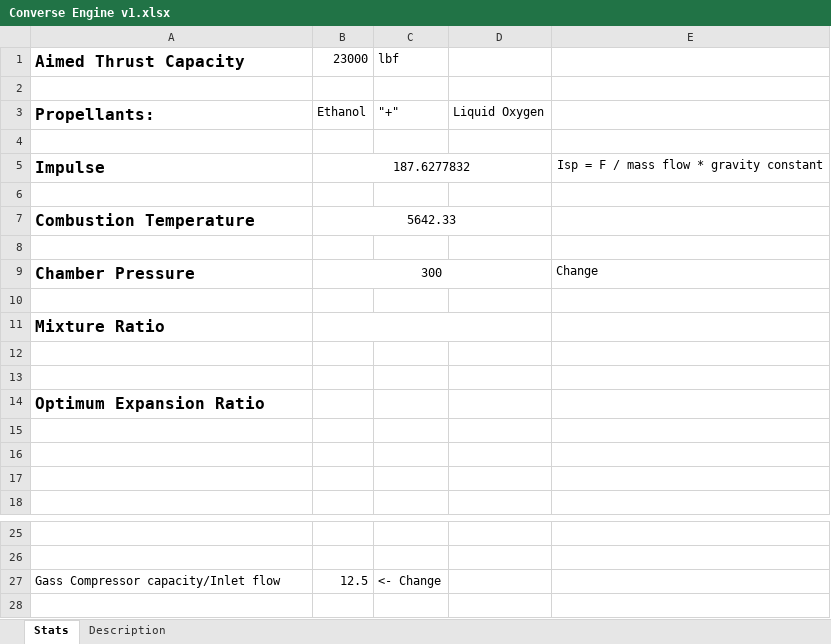
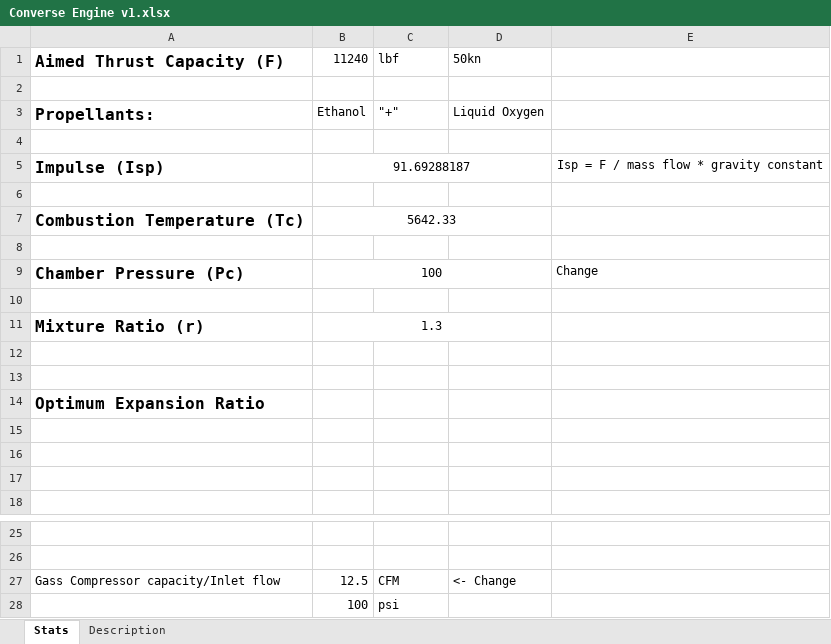
Before and after one commit to nyameaama/Converse-Engine, an Excel workbook: Nozzle-CC/Converse Engine v1.xlsx, sheet Stats, drawn as a sheet; only a part is shown, gaps mark what is left out; values as stored, in another font and other column widths than the file's, no borders; charts and pictures not drawn; removed rows and columns are numbered as before the commit, all else as after; the diff names each change by its address in the sheet, - before the commit and + after, or states it on an @@ line.

```diff
--- a/Nozzle-CC/Converse Engine v1.xlsx (sheet Stats)
+++ b/Nozzle-CC/Converse Engine v1.xlsx (sheet Stats)
-row 1: Aimed Thrust Capacity | 23000 | lbf
+row 1: Aimed Thrust Capacity (F) | 11240 | lbf | 50kn
-row 5: Impulse | 187.6277832 |  |  | Isp = F / mass flow * gravity constant
+row 5: Impulse (Isp) | 91.69288187 |  |  | Isp = F / mass flow * gravity constant
-A7: Combustion Temperature
+A7: Combustion Temperature (Tc)
-A9: Chamber Pressure
+A9: Chamber Pressure (Pc)
-B9: 300
+B9: 100
-row 11: Mixture Ratio
+row 11: Mixture Ratio (r) | 1.3
-C27: <- Change
+C27: CFM
-D27: (empty)
+D27: <- Change
+row 28:  | 100 | psi
```
Also changed, not shown: sheet Description, Nozzle-CC/Liquid Fuel Rocket Engine Equations.xlsx.
